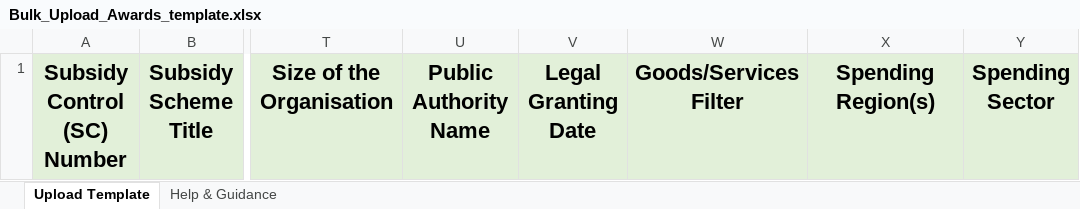
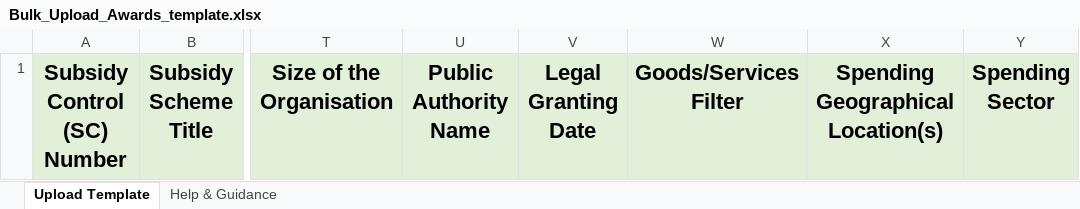
Before and after one commit to UKGovernmentBEIS/transparency-db-admin-portal, an Excel workbook: public/assets/files/Bulk_Upload_Awards_template.xlsx, sheet Upload Template, drawn as a sheet; only a part is shown, gaps mark what is left out; values as stored, in another font and other column widths than the file's, no borders; the diff names each change by its address in the sheet, - before the commit and + after, or states it on an @@ line.

Commit message:
changed region to geographical location on bulk upload template

```diff
--- a/public/assets/files/Bulk_Upload_Awards_template.xlsx (sheet Upload Template)
+++ b/public/assets/files/Bulk_Upload_Awards_template.xlsx (sheet Upload Template)
-X1: Spending Region(s)
+X1: Spending Geographical Location(s)
```
